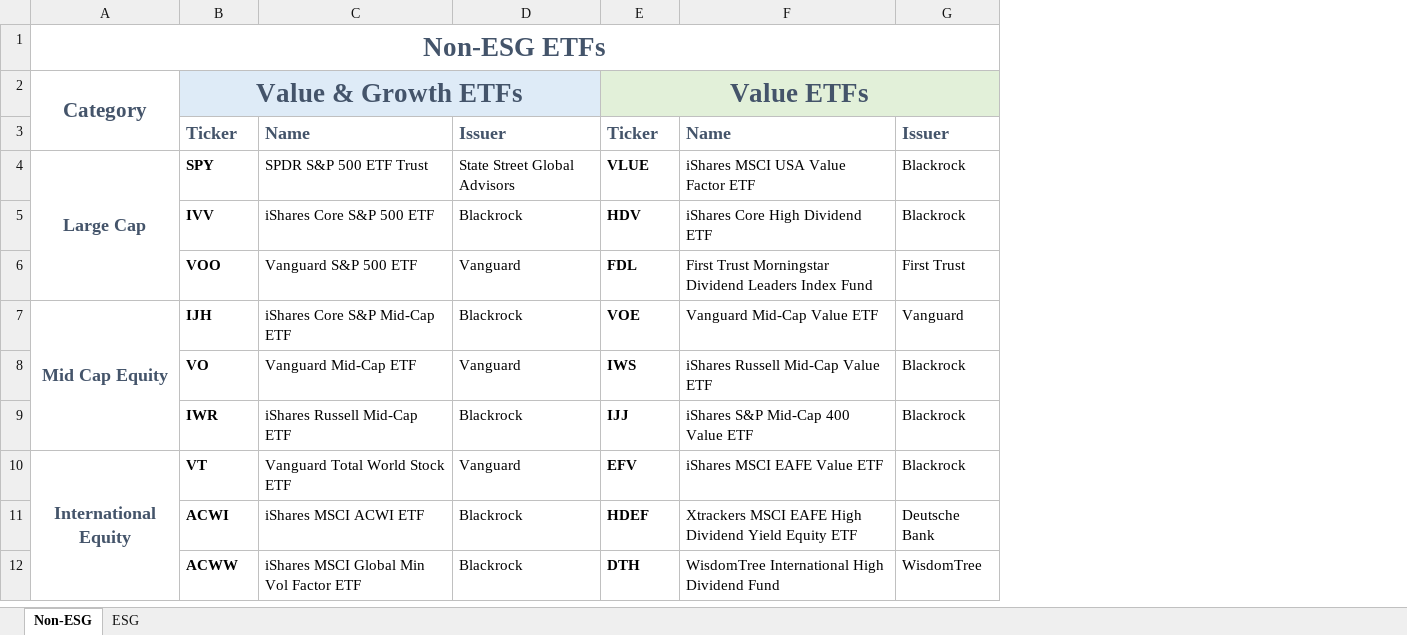
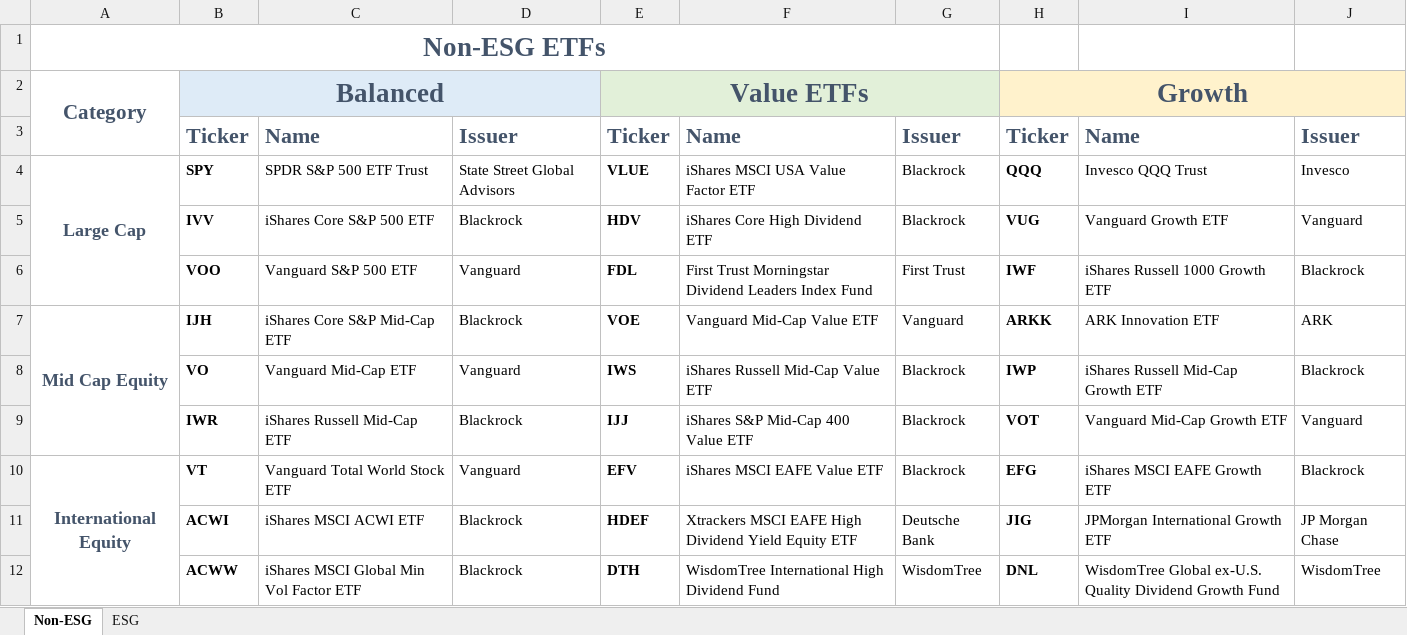
Before and after one commit to spinnraker/icbm-solo, an Excel workbook: extras/etfs_list.xlsx, sheet Non-ESG, drawn as a sheet; only a part is shown; values as stored, in another font and other column widths than the file's, no borders; the diff names each change by its address in the sheet, - before the commit and + after, or states it on an @@ line.

```diff
--- a/extras/etfs_list.xlsx (sheet Non-ESG)
+++ b/extras/etfs_list.xlsx (sheet Non-ESG)
+column H, rows 2-12: Growth | Ticker | QQQ | VUG | IWF | ARKK | IWP | VOT | EFG | JIG | DNL
+column I, rows 3-12: Name | Invesco QQQ Trust | Vanguard Growth ETF | iShares Russell 1000 Growth ETF | ARK Innovation ETF | iShares Russell Mid-Cap Growth ETF | Vanguard Mid-Cap Growth ETF | iShares MSCI EAFE Growth ETF | JPMorgan International Growth ETF | WisdomTree Global ex-U.S. Quality Dividend Growth Fund
+column J, rows 3-12: Issuer | Invesco | Vanguard | Blackrock | ARK | Blackrock | Vanguard | Blackrock | JP Morgan Chase | WisdomTree
-B2: Value & Growth ETFs
+B2: Balanced
@@ B3:G3 text size: larger @@
```
Also changed, not shown: sheet ESG, 8 other files.
